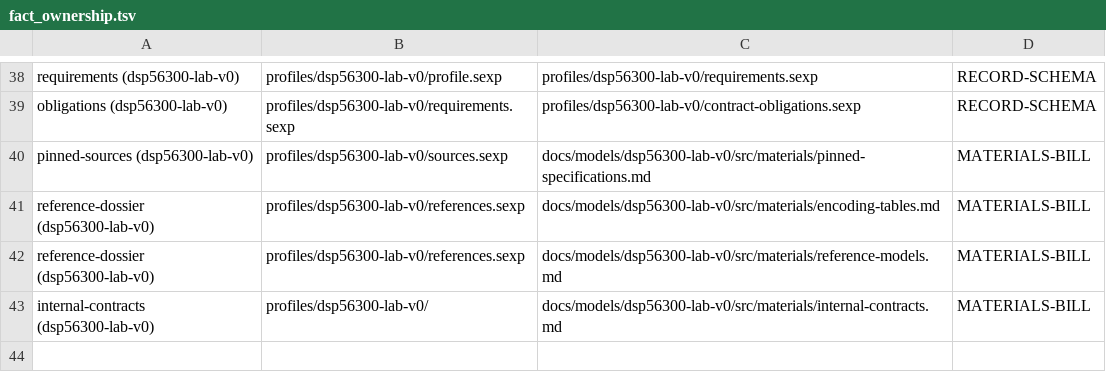
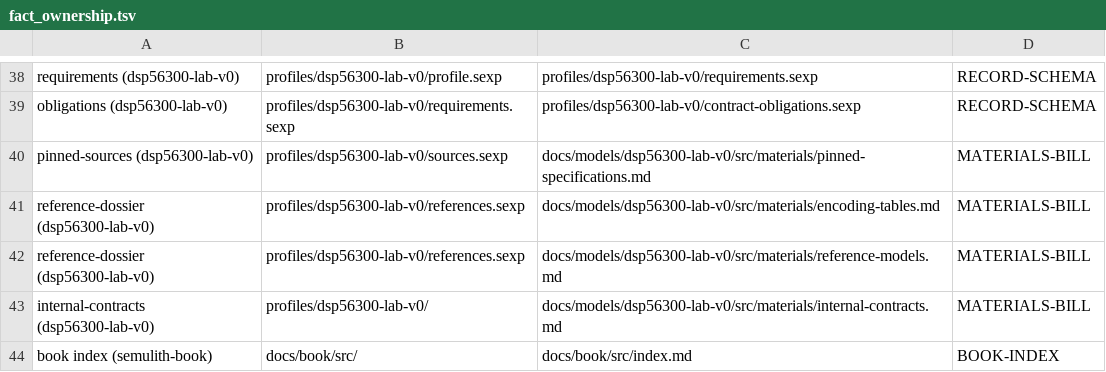
Before and after one commit to rdje/semulith, a TSV file: doctrine/fact_ownership.tsv, drawn as a sheet; only a part is shown, gaps mark what is left out.

Commit message:
SEMULITH-BA-0001 (leaf BOOK-APPARATUS.1): the book's index — generated from the book's own text, gated against drift; the annex policy stated
- the director's 2026-10-02 apparatus directive audited: glossary unforkable (build-time include), two annexes on-policy, the index ABSENT — it lands derived: scripts/gen_book_index.py reads SUMMARY.md + the canonical glossary + the acronym table + the chapters (docs/book/src/index.md: 15,019 B, 40 terms)
- new project doctrine #31 BOOK-INDEX (scripts/check_book_index.sh): the index regenerates byte-exact or the commit fails; 6 self-test arms fired RED before registration; registered + mirrored (DOCTRINE_ENFORCEMENT.md, the book's doctrine chapter, TOOLBOX.md, fact_ownership.tsv)
- the annex policy stated in the book's introduction; the reading-experience half of the directive is durable as decision_mdbook-incremental-engaging + BOOK-APPARATUS.2; the TOC request was withdrawn by the director (the mdBook sidebar is the TOC)
- the mirror's ceiling re-derived 28 KiB -> 32 KiB for the 31st row (decision_doctrine-enforcement-ceiling-rederivation, director-approved); the row itself was fitted to the per-row budget first
- defect fixed at root: the generator's printed term count was a fudge factor (47 vs the real 40) — now derived from the emitted rows

```diff
--- a/doctrine/fact_ownership.tsv
+++ b/doctrine/fact_ownership.tsv
@@ -43 +43,2 @@ reference-dossier (dsp56300-lab-v0)	profiles/dsp56300-lab-v0/references.sexp	doc
 internal-contracts (dsp56300-lab-v0)	profiles/dsp56300-lab-v0/	docs/models/dsp56300-lab-v0/src/materials/internal-contracts.md	MATERIALS-BILL
+book index (semulith-book)	docs/book/src/	docs/book/src/index.md	BOOK-INDEX
```
Also changed, not shown: 18 other files.
